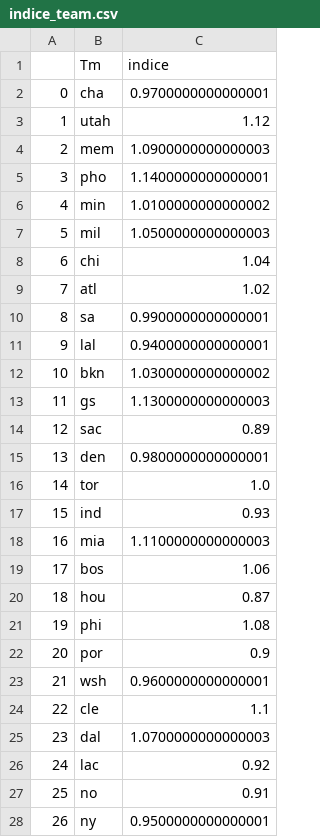
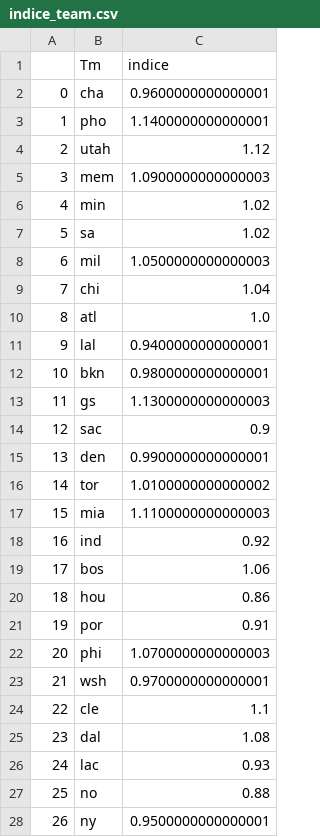
Before and after one commit to BastienChicot/NBApp_streamlit, a CSV file: data/indice_team.csv, drawn as a sheet; only a part is shown; removed rows and columns are numbered as before the commit, all else as after; the diff covers the shown part only; the diff names each change by its address in the sheet, - before the commit and + after, or states it on an @@ line.

```diff
--- a/data/indice_team.csv
+++ b/data/indice_team.csv
-C2 (indice): 0.9700000000000001
+C2 (indice): 0.9600000000000001
@@ row 5 moved to row 3: 1 @@
@@ column A renumbered between rows 4 and 21 @@
-C6 (indice): 1.0100000000000002
+C6 (indice): 1.02
+row 7: 5 | sa | 1.02
-C10 (indice): 1.02
+C10 (indice): 1.0
-row 10: 8 | sa | 0.9900000000000001
-C12 (indice): 1.0300000000000002
+C12 (indice): 0.9800000000000001
-C14 (indice): 0.89
+C14 (indice): 0.9
-C15 (indice): 0.9800000000000001
+C15 (indice): 0.9900000000000001
-C16 (indice): 1.0
+C16 (indice): 1.0100000000000002
-row 17: 15 | ind | 0.93
+row 18: 16 | ind | 0.92
-C20 (indice): 0.87
+C20 (indice): 0.86
-row 21: 19 | phi | 1.08
-C21 (indice): 0.9
+C21 (indice): 0.91
+row 22: 20 | phi | 1.0700000000000003
-C23 (indice): 0.9600000000000001
+C23 (indice): 0.9700000000000001
-C25 (indice): 1.0700000000000003
+C25 (indice): 1.08
-C26 (indice): 0.92
+C26 (indice): 0.93
-C27 (indice): 0.91
+C27 (indice): 0.88
```
Also changed, not shown: 2 edited cells elsewhere in this file, Config/coachs.csv, Config/roster.csv, 17 other files.
